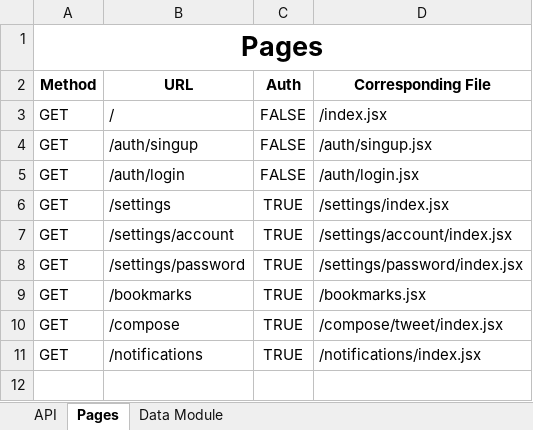
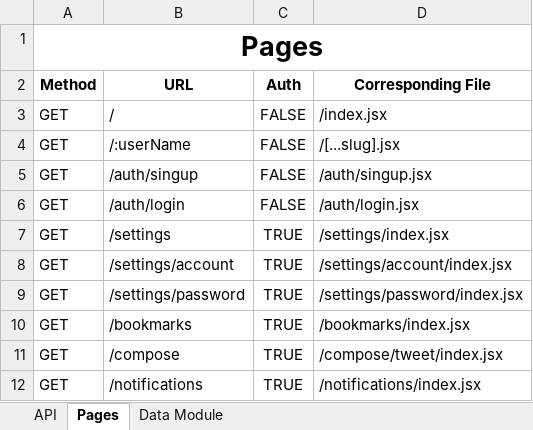
Before and after one commit to ArturAronov/twitter-clone, an Excel workbook: docs/Twitter Clone API docs.xlsx, sheet Pages, drawn as a sheet; values as stored, in another font and other column widths than the file's, no borders; addresses are those after the commit; the diff names each change by its address in the sheet, - before the commit and + after, or states it on an @@ line.

```diff
--- a/docs/Twitter Clone API docs.xlsx (sheet Pages)
+++ b/docs/Twitter Clone API docs.xlsx (sheet Pages)
+row 4: GET | /:userName | FALSE | /[...slug].jsx
-D10 (Corresponding File): /bookmarks.jsx
+D10 (Corresponding File): /bookmarks/index.jsx
```
Also changed, not shown: sheet API, 1 other file.
